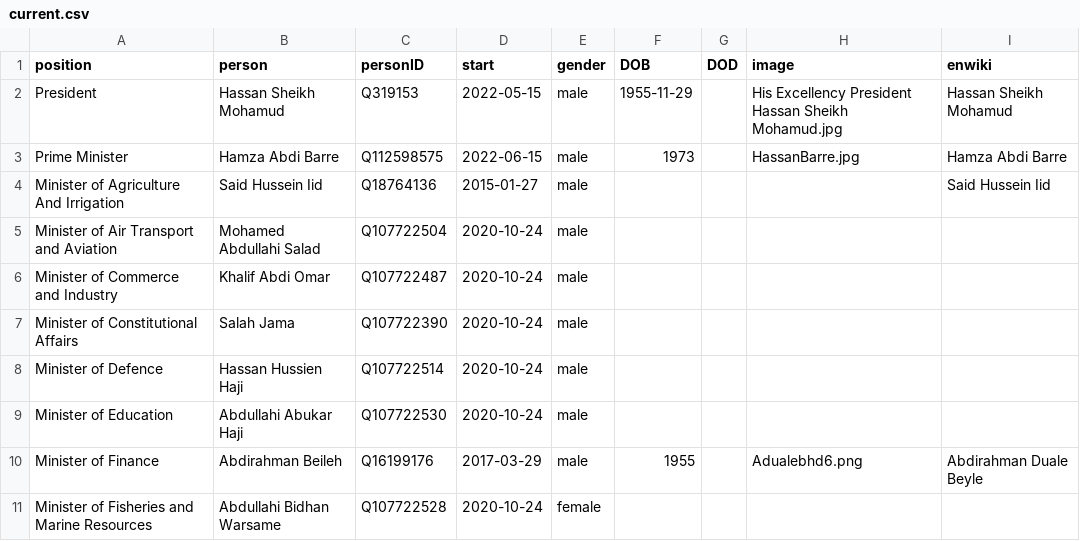
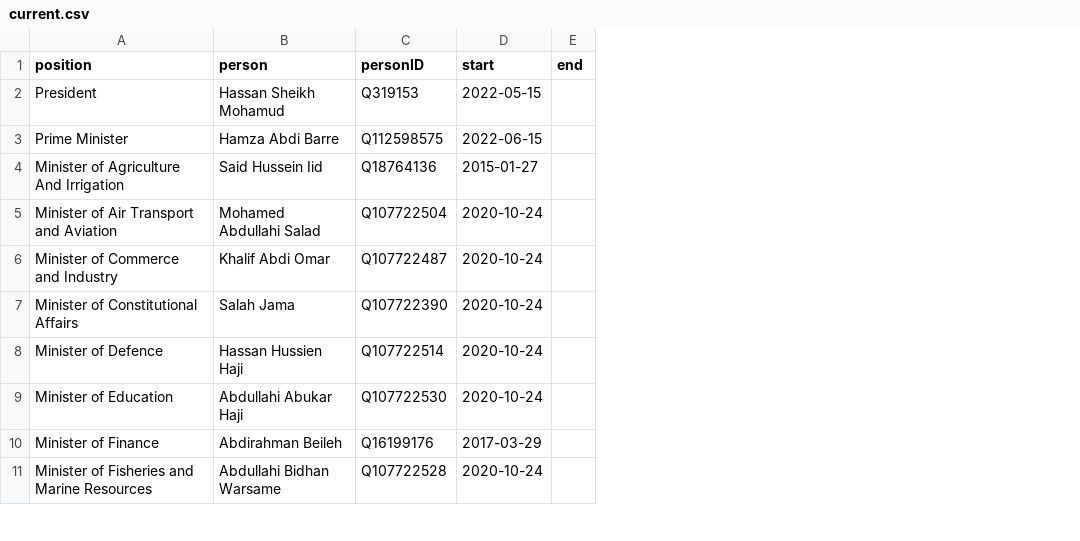
Before and after one commit to every-politician-scrapers/somalia-cabinet, a CSV file: html/current.csv, drawn as a sheet; only a part is shown; removed rows and columns are numbered as before the commit, all else as after; the diff names each change by its address in the sheet, - before the commit and + after, or states it on an @@ line.

```diff
--- a/html/current.csv
+++ b/html/current.csv
-column E (gender), rows 2-11: male | male | male | male | male | male | male | male | male | female
-column F (DOB), rows 2-10: 1955-11-29 | 1973 |  |  |  |  |  |  | 1955
-column G (DOD), empty
-column H (image), rows 2-10: His Excellency President Hassan Sheikh Mohamud.jpg | HassanBarre.jpg |  |  |  |  |  |  | Adualebhd6.png
-column I (enwiki), rows 2-10: Hassan Sheikh Mohamud | Hamza Abdi Barre | Said Hussein Iid |  |  |  |  |  | Abdirahman Duale Beyle
+column E (end), empty
```
Also changed, not shown: html/holders21.csv, html/legislators.csv.
